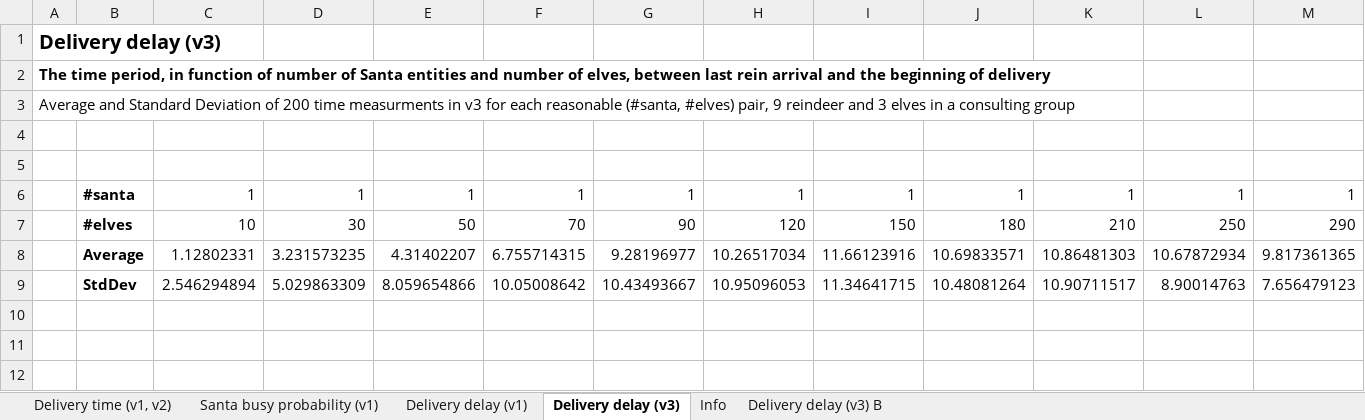
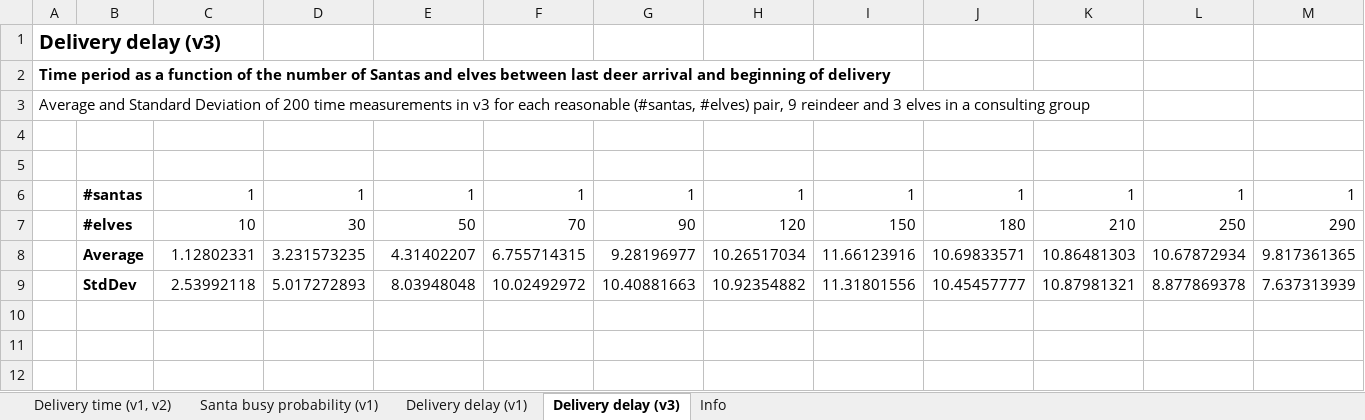
Before and after one commit to fedebrando/SantaClausProblem, an Excel workbook: stats/stats.xlsx, sheet Delivery delay (v3), drawn as a sheet; only a part is shown; values as stored, in another font and other column widths than the file's, no borders; charts and pictures not drawn; removed rows and columns are numbered as before the commit, all else as after; rows hold the shown columns only; the diff names each change by its address in the sheet, - before the commit and + after, or states it on an @@ line.

```diff
--- a/stats/stats.xlsx (sheet Delivery delay (v3))
+++ b/stats/stats.xlsx (sheet Delivery delay (v3))
-sheet tab: Delivery delay (v3) B
-A2: The time period, in function of number of Santa entities and number of elves, between last rein arrival and the beginning of…
+A2: Time period as a function of the number of Santas and elves between last deer arrival and beginning of…
-A3: …200 time measurments in v3 for each reasonable (#santa, #elves) pair,…
+A3: …200 time measurements in v3 for each reasonable (#santas, #elves) pair,…
-B6: #santa
+B6: #santas
-row 9:  | StdDev | 2.546294894 | 5.029863309 | 8.059654866 | 10.05008642 | 10.43493667 | 10.95096053 | 11.34641715 | 10.48081264 | 10.90711517 | 8.90014763 | 7.656479123
+row 9:  | StdDev | 2.53992118 | 5.017272893 | 8.03948048 | 10.02492972 | 10.40881663 | 10.92354882 | 11.31801556 | 10.45457777 | 10.87981321 | 8.877869378 | 7.637313939
```
Also changed, not shown: sheet Delivery delay (v1), sheet Delivery time (v1, v2), sheet Santa busy probability (v1), sheet Info, charts or pictures, 1 other file.
